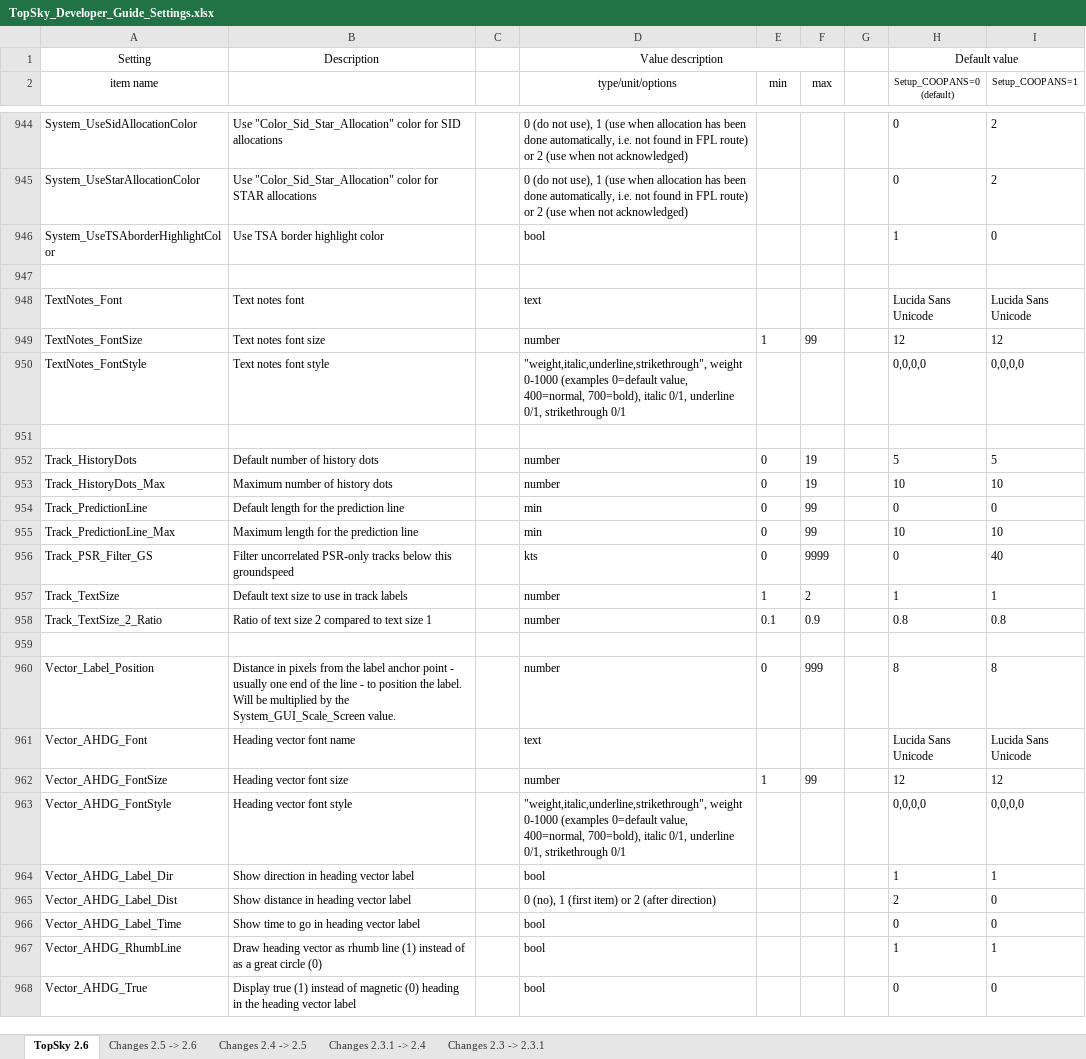
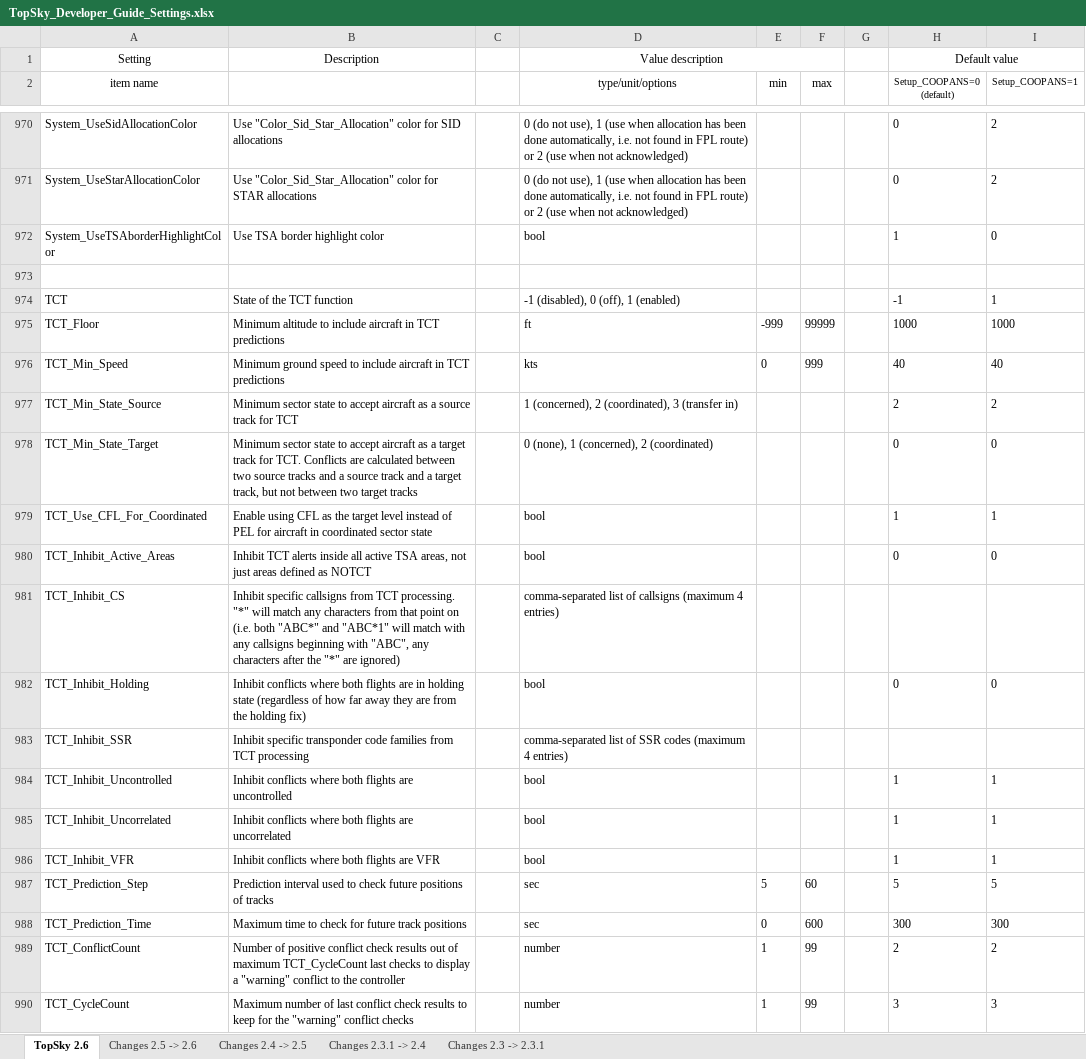
Before and after one commit to pinatacolada/topskylppc, an Excel workbook: LPPC/Plugins/topsky/Documentation/TopSky_Developer_Guide_Settings.xlsx, sheet TopSky 2.6, drawn as a sheet; only a part is shown, gaps mark what is left out; the shorter side is filled out with more unchanged rows; values as stored, in another font and other column widths than the file's, no borders; conditional formats not drawn; the diff covers the shown part only; the diff names each change by its address in the sheet, - before the commit and + after, or states it on an @@ line.

Commit message:
topsky 26b2

```diff
--- a/LPPC/Plugins/topsky/Documentation/TopSky_Developer_Guide_Settings.xlsx (sheet TopSky 2.6)
+++ b/LPPC/Plugins/topsky/Documentation/TopSky_Developer_Guide_Settings.xlsx (sheet TopSky 2.6)
+row 973: (empty)
+row 974: TCT | State of the TCT function |  | -1 (disabled), 0 (off), 1 (enabled) |  |  |  | -1 | 1
+row 975: TCT_Floor | Minimum altitude to include aircraft in TCT predictions |  | ft | -999 | 99999 |  | 1000 | 1000
+row 976: TCT_Min_Speed | Minimum ground speed to include aircraft in TCT predictions |  | kts | 0 | 999 |  | 40 | 40
+row 977: TCT_Min_State_Source | Minimum sector state to accept aircraft as a source track for TCT |  | 1 (concerned), 2 (coordinated), 3 (transfer in) |  |  |  | 2 | 2
+row 978: TCT_Min_State_Target | Minimum sector state to accept aircraft as a target track for TCT. Conflicts are calculated between two source tracks and a source track and a target track, but not between two target tracks |  | 0 (none), 1 (concerned), 2 (coordinated) |  |  |  | 0 | 0
+row 979: TCT_Use_CFL_For_Coordinated | Enable using CFL as the target level instead of PEL for aircraft in coordinated sector state |  | bool |  |  |  | 1 | 1
+row 980: TCT_Inhibit_Active_Areas | Inhibit TCT alerts inside all active TSA areas, not just areas defined as NOTCT |  | bool |  |  |  | 0 | 0
+row 981: TCT_Inhibit_CS | Inhibit specific callsigns from TCT processing. "*" will match any characters from that point on (i.e. both "ABC*" and "ABC*1" will match with any callsigns beginning with "ABC", any characters after the "*" are ignored) |  | comma-separated list of callsigns (maximum 4 entries)
+row 982: TCT_Inhibit_Holding | Inhibit conflicts where both flights are in holding state (regardless of how far away they are from the holding fix) |  | bool |  |  |  | 0 | 0
+row 983: TCT_Inhibit_SSR | Inhibit specific transponder code families from TCT processing |  | comma-separated list of SSR codes (maximum 4 entries)
+row 984: TCT_Inhibit_Uncontrolled | Inhibit conflicts where both flights are uncontrolled |  | bool |  |  |  | 1 | 1
+row 985: TCT_Inhibit_Uncorrelated | Inhibit conflicts where both flights are uncorrelated |  | bool |  |  |  | 1 | 1
+row 986: TCT_Inhibit_VFR | Inhibit conflicts where both flights are VFR |  | bool |  |  |  | 1 | 1
+row 987: TCT_Prediction_Step | Prediction interval used to check future positions of tracks |  | sec | 5 | 60 |  | 5 | 5
+row 988: TCT_Prediction_Time | Maximum time to check for future track positions |  | sec | 0 | 600 |  | 300 | 300
+row 989: TCT_ConflictCount | Number of positive conflict check results out of maximum TCT_CycleCount last checks to display a "warning" conflict to the controller |  | number | 1 | 99 |  | 2 | 2
+row 990: TCT_CycleCount | Maximum number of last conflict check results to keep for the "warning" conflict checks |  | number | 1 | 99 |  | 3 | 3
```
Also changed, not shown: 68 added rows, 3 removed rows, 4 moved rows and 49 edited cells elsewhere in this sheet, sheet Changes 2.5 -> 2.6, 6 other files.
